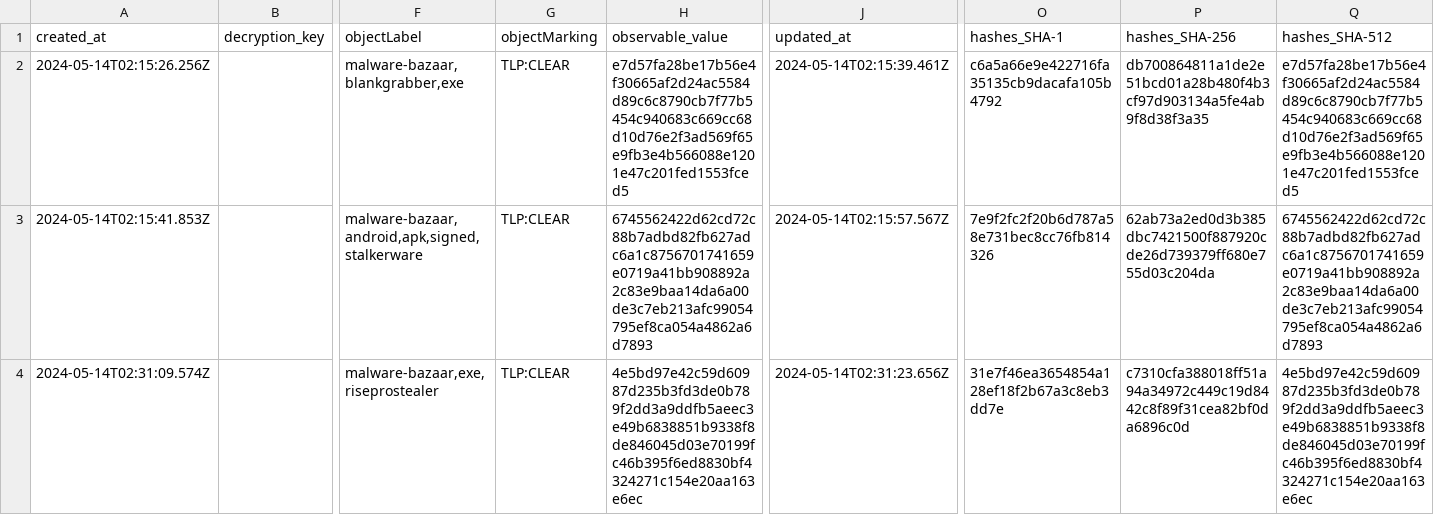
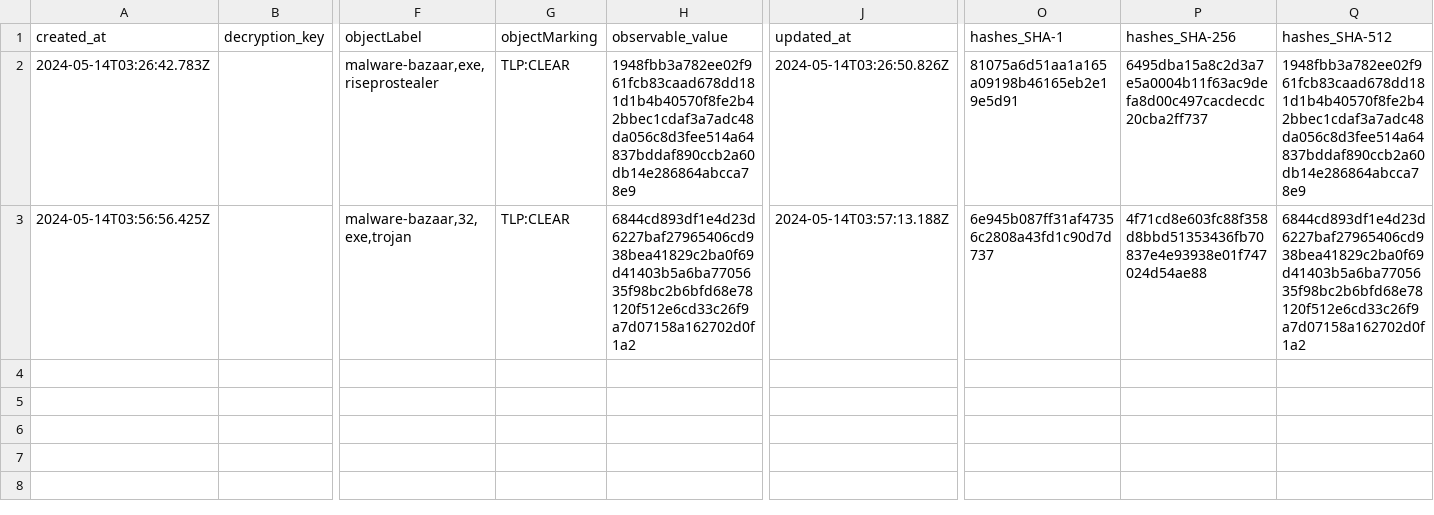
Before and after one commit to WildDogOne/CTI, a CSV file: Artifact_1h.csv, drawn as a sheet; only a part is shown, gaps mark what is left out; removed rows and columns are numbered as before the commit, all else as after; rows hold the shown columns only; the diff names each change by its address in the sheet, - before the commit and + after, or states it on an @@ line.

Commit message:
Update Artifact_1h

```diff
--- a/Artifact_1h.csv
+++ b/Artifact_1h.csv
-row 2: 2024-05-14T02:15:26.256Z |  | malware-bazaar,blankgrabber,exe | TLP:CLEAR | e7d57fa28be17b56e4f30665af2d24ac5584d89c6c8790cb7f77b5454c940683c669cc68d10d76e2f3ad569f65e9fb3e4b566088e1201e47c201fed1553fced5 | 2024-05-14T02:15:39.461Z | c6a5a66e9e422716fa35135cb9dacafa105b4792 | db700864811a1de2e51bcd01a28b480f4b3cf97d903134a5fe4ab9f8d38f3a35 | e7d57fa28be17b56e4f30665af2d24ac5584d89c6c8790cb7f77b5454c940683c669cc68d10d76e2f3ad569f65e9fb3e4b566088e1201e47c201fed1553fced5
-row 3: 2024-05-14T02:15:41.853Z |  | malware-bazaar,android,apk,signed,stalkerware | TLP:CLEAR | 6745562422d62cd72c88b7adbd82fb627adc6a1c8756701741659e0719a41bb908892a2c83e9baa14da6a00de3c7eb213afc99054795ef8ca054a4862a6d7893 | 2024-05-14T02:15:57.567Z | 7e9f2fc2f20b6d787a58e731bec8cc76fb814326 | 62ab73a2ed0d3b385dbc7421500f887920cde26d739379ff680e755d03c204da | 6745562422d62cd72c88b7adbd82fb627adc6a1c8756701741659e0719a41bb908892a2c83e9baa14da6a00de3c7eb213afc99054795ef8ca054a4862a6d7893
-A2 (created_at): 2024-05-14T02:31:09.574Z
+A2 (created_at): 2024-05-14T03:26:42.783Z
-H2 (observable_value): 4e5bd97e42c59d60987d235b3fd3de0b789f2dd3a9ddfb5aeec3e49b6838851b9338f8de846045d03e70199fc46b395f6ed8830bf4324271c154e20aa163e6ec
+H2 (observable_value): 1948fbb3a782ee02f961fcb83caad678dd181d1b4b40570f8fe2b42bbec1cdaf3a7adc48da056c8d3fee514a64837bddaf890ccb2a60db14e286864abcca78e9
-J2 (updated_at): 2024-05-14T02:31:23.656Z
+J2 (updated_at): 2024-05-14T03:26:50.826Z
-O2 (hashes_SHA-1): 31e7f46ea3654854a128ef18f2b67a3c8eb3dd7e
+O2 (hashes_SHA-1): 81075a6d51aa1a165a09198b46165eb2e19e5d91
-P2 (hashes_SHA-256): c7310cfa388018ff51a94a34972c449c19d8442c8f89f31cea82bf0da6896c0d
+P2 (hashes_SHA-256): 6495dba15a8c2d3a7e5a0004b11f63ac9defa8d00c497cacdecdc20cba2ff737
-Q2 (hashes_SHA-512): 4e5bd97e42c59d60987d235b3fd3de0b789f2dd3a9ddfb5aeec3e49b6838851b9338f8de846045d03e70199fc46b395f6ed8830bf4324271c154e20aa163e6ec
+Q2 (hashes_SHA-512): 1948fbb3a782ee02f961fcb83caad678dd181d1b4b40570f8fe2b42bbec1cdaf3a7adc48da056c8d3fee514a64837bddaf890ccb2a60db14e286864abcca78e9
+row 3: 2024-05-14T03:56:56.425Z |  | malware-bazaar,32,exe,trojan | TLP:CLEAR | 6844cd893df1e4d23d6227baf27965406cd938bea41829c2ba0f69d41403b5a6ba7705635f98bc2b6bfd68e78120f512e6cd33c26f9a7d07158a162702d0f1a2 | 2024-05-14T03:57:13.188Z | 6e945b087ff31af47356c2808a43fd1c90d7d737 | 4f71cd8e603fc88f358d8bbd51353436fb70837e4e93938e01f747024d54ae88 | 6844cd893df1e4d23d6227baf27965406cd938bea41829c2ba0f69d41403b5a6ba7705635f98bc2b6bfd68e78120f512e6cd33c26f9a7d07158a162702d0f1a2
```
Also changed, not shown: 1 other file.
